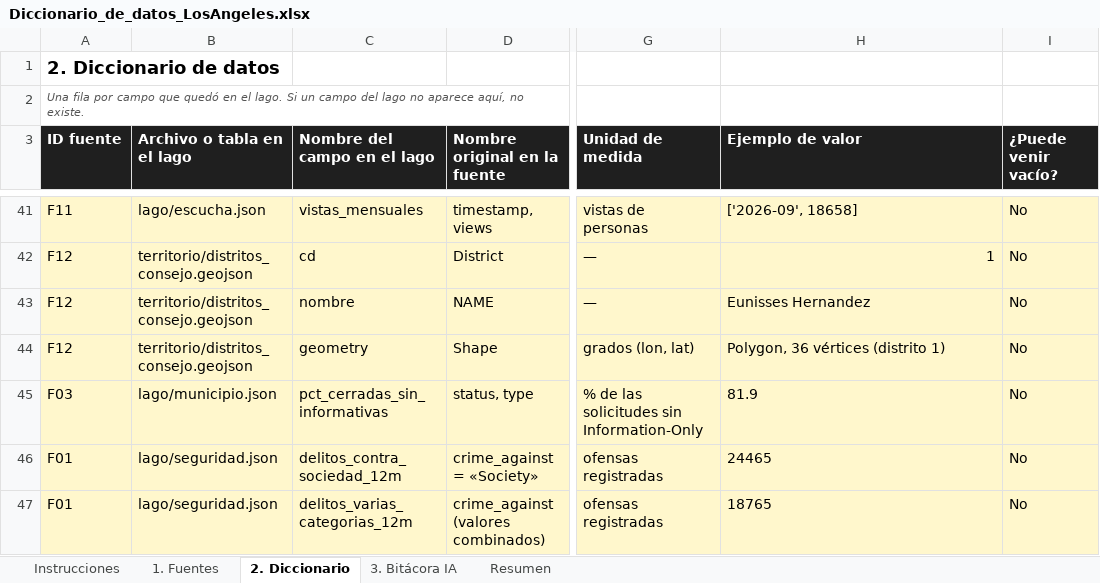
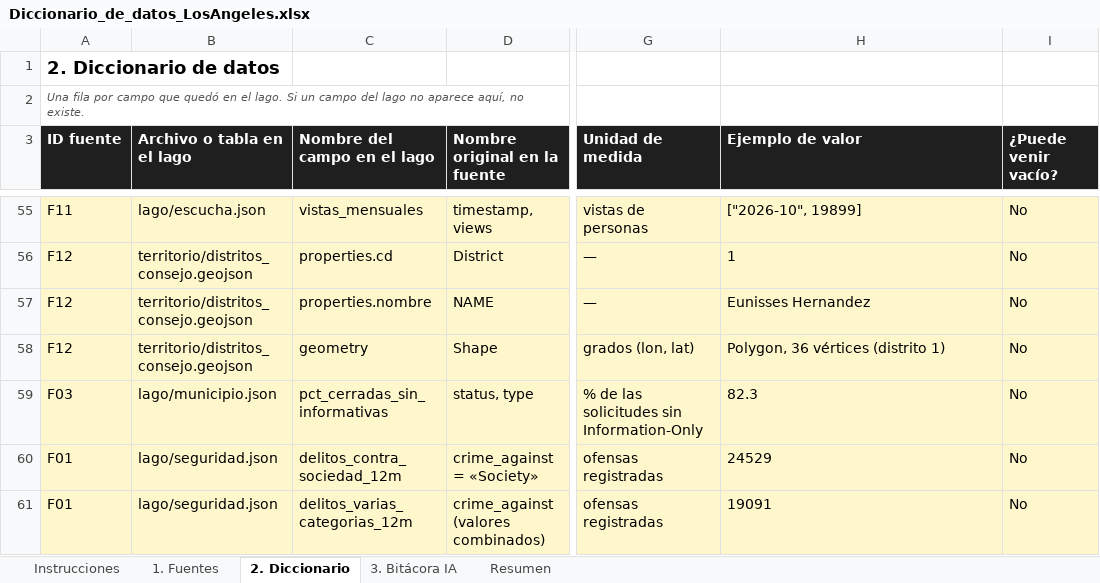
Before and after one commit to jalvarez01/Los-Angeles, an Excel workbook: entrega1/Diccionario_de_datos_LosAngeles.xlsx, sheet 2. Diccionario, drawn as a sheet; only a part is shown, gaps mark what is left out; values as stored, in another font and other column widths than the file's, no borders; addresses are those after the commit; the diff covers the shown part only; the diff names each change by its address in the sheet, - before the commit and + after, or states it on an @@ line.

```diff
--- a/entrega1/Diccionario_de_datos_LosAngeles.xlsx (sheet 2. Diccionario)
+++ b/entrega1/Diccionario_de_datos_LosAngeles.xlsx (sheet 2. Diccionario)
-H55 (Ejemplo de valor): ['2026-09', 18658]
+H55 (Ejemplo de valor): ["2026-10", 19899]
-C56 (Nombre del campo en el lago): cd
+C56 (Nombre del campo en el lago): properties.cd
-H56 alignment: right
+H56 alignment: left
-C57 (Nombre del campo en el lago): nombre
+C57 (Nombre del campo en el lago): properties.nombre
-H59 (Ejemplo de valor): 81.9
+H59 (Ejemplo de valor): 82.3
-H60 (Ejemplo de valor): 24465
+H60 (Ejemplo de valor): 24529
-H61 (Ejemplo de valor): 18765
+H61 (Ejemplo de valor): 19091
```
Also changed, not shown: 49 added rows, 1 removed row, 54 edited cells and cell formats elsewhere in this sheet, sheet 3. Bitácora IA, sheet Resumen, sheet 1. Fuentes, 49 other files.
